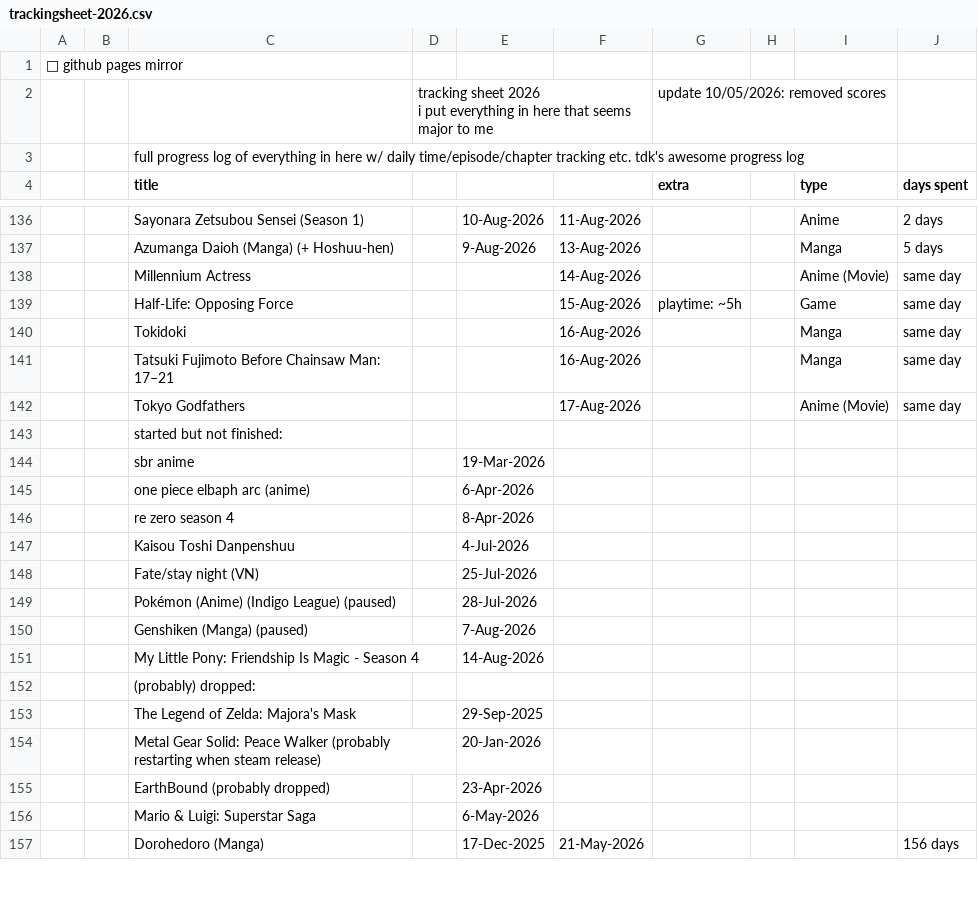
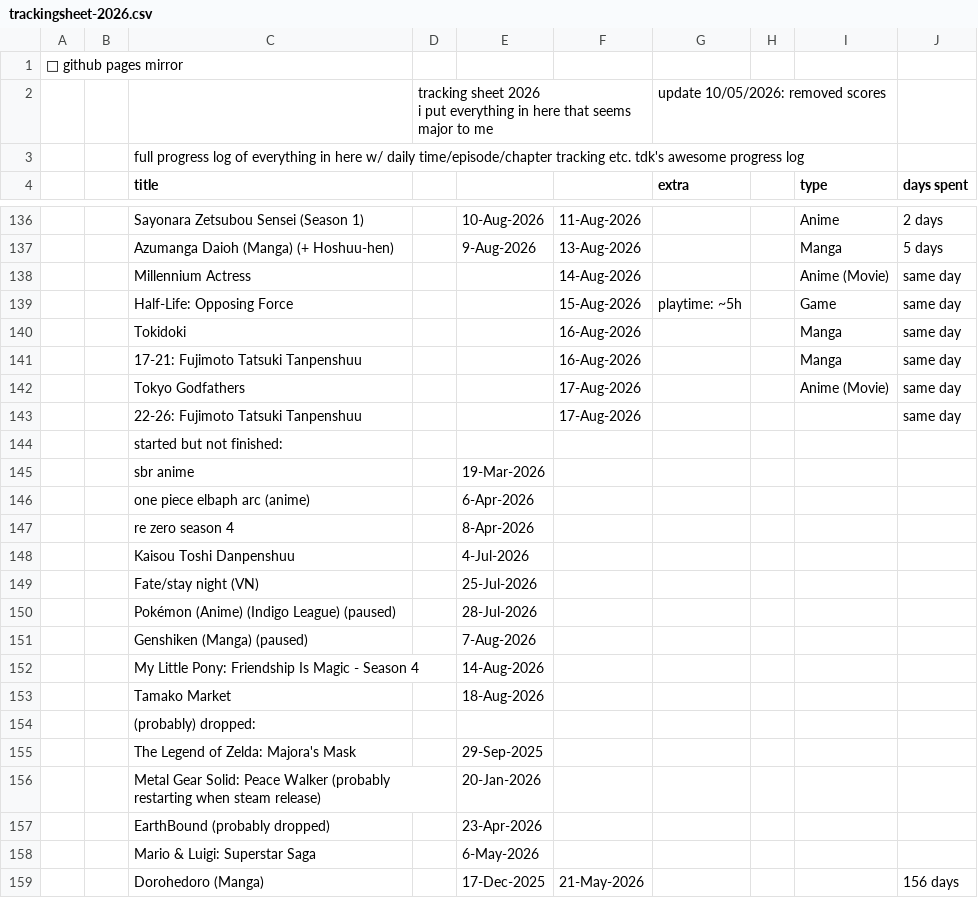
Before and after one commit to tdkumon/Zackenbarsch-Backup, a CSV file: trackingsheet-2026.csv, drawn as a sheet; only a part is shown, gaps mark what is left out.

```diff
--- a/trackingsheet-2026.csv
+++ b/trackingsheet-2026.csv
@@ -144,4 +144,5 @@
 "","","Tokidoki","","","16-Aug-2026","","","Manga","same day","","","","","","","","","","","","","","","","","",""
-"","","Tatsuki Fujimoto Before Chainsaw Man: 17–21","","","16-Aug-2026","","","Manga","same day","","","","","","","","","","","","","","","","","",""
+"","","17-21: Fujimoto Tatsuki Tanpenshuu","","","16-Aug-2026","","","Manga","same day","","","","","","","","","","","","","","","","","",""
 "","","Tokyo Godfathers","","","17-Aug-2026","","","Anime (Movie)","same day","","","","","","","","","","","","","","","","","",""
+"","","22-26: Fujimoto Tatsuki Tanpenshuu","","","17-Aug-2026","","","","same day","","","","","","","","","","","","","","","","","",""
 "","","started but not finished:","","","","","","","","","","","","","","","","","","","","","","","","",""
@@ -155,2 +156,3 @@
 "","","My Little Pony: Friendship Is Magic - Season 4","","14-Aug-2026","","","","","","","","","","","","","","","","","","","","","","",""
+"","","Tamako Market","","18-Aug-2026","","","","","","","","","","","","","","","","","","","","","","",""
 "","","(probably) dropped:","","","","","","","","","","","","","","","","","","","","","","","","",""
```
Also changed, not shown: 1 other file.
